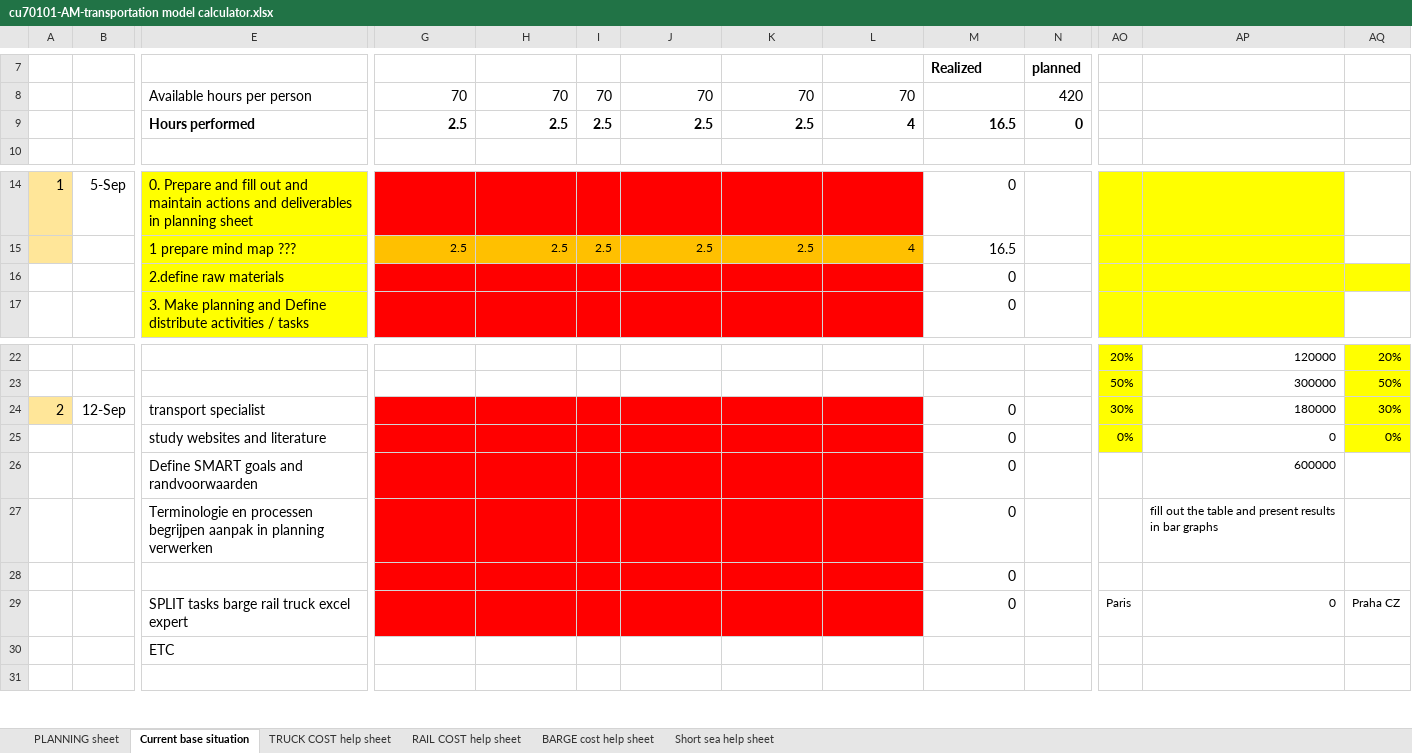
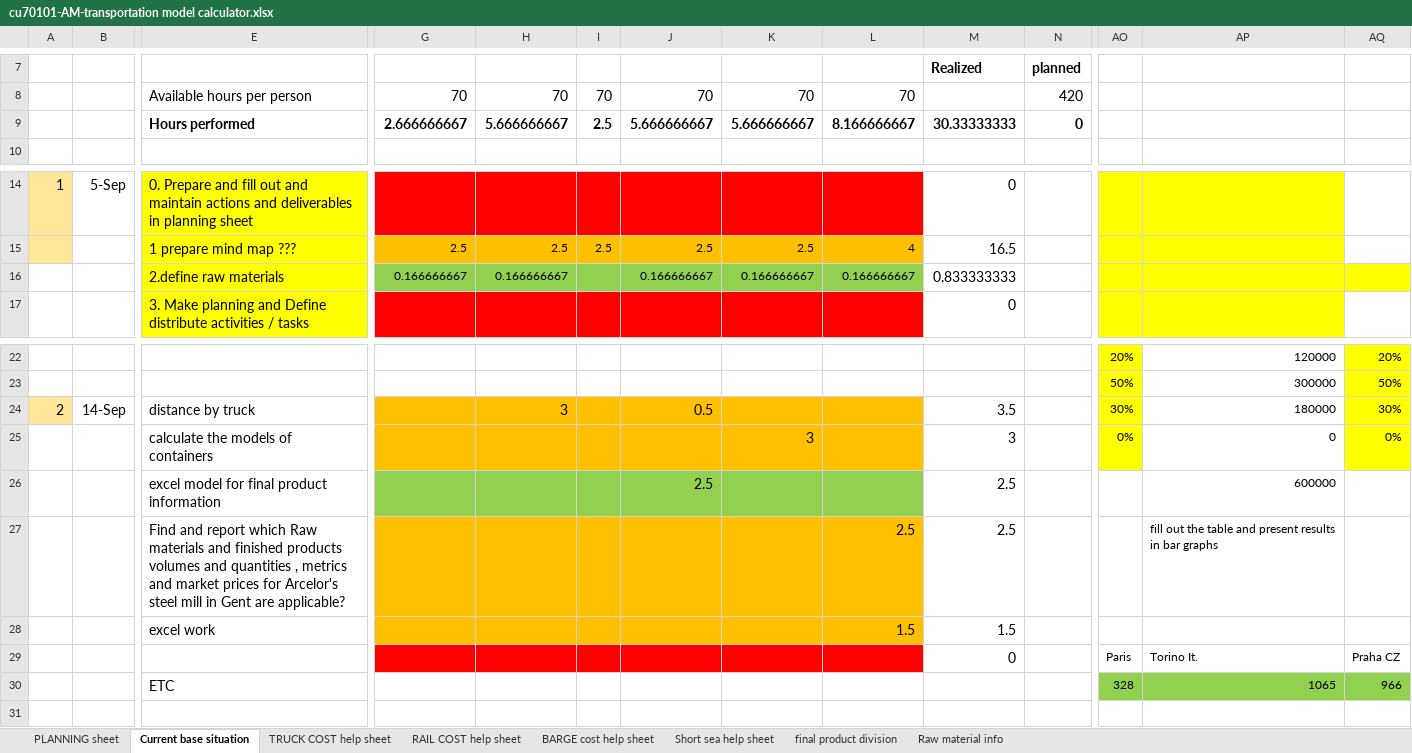
Before and after one commit to xiaofanli96/Dew-IT, an Excel workbook: Intermodal transportation/cu70101-AM-transportation model calculator.xlsx, sheet Current base situation, drawn as a sheet; only a part is shown, gaps mark what is left out; values as stored, in another font and other column widths than the file's, no borders; removed rows and columns are numbered as before the commit, all else as after; rows hold the shown columns only; the diff names each change by its address in the sheet, - before the commit and + after, or states it on an @@ line.

Commit message:
excel update

```diff
--- a/Intermodal transportation/cu70101-AM-transportation model calculator.xlsx (sheet Current base situation)
+++ b/Intermodal transportation/cu70101-AM-transportation model calculator.xlsx (sheet Current base situation)
+sheet tab: final product division
+sheet tab: Raw material info
-row 9:  |  | Hours performed | 2.5 | 2.5 | 2.5 | 2.5 | 2.5 | 4 | 16.5 | 0
+row 9:  |  | Hours performed | 2.666666667 | 5.666666667 | 2.5 | 5.666666667 | 5.666666667 | 8.166666667 | 30.33333333 | 0
-G16: (empty)
+G16: 0.166666667
-G16:L16 fill: #FF0000
+G16:L16 fill: #92D050
-H16: (empty)
+H16: 0.166666667
-J16: (empty)
+J16: 0.166666667
-K16: (empty)
+K16: 0.166666667
-L16: (empty)
+L16: 0.166666667
-M16: 0
+M16: 0.833333333
-B24: 12-Sep
+B24: 14-Sep
-E24: transport specialist
+E24: distance by truck
-G24:L25 fill: #FF0000
+G24:L25 fill: #FFC000
-H24: (empty)
+H24: 3
-J24: (empty)
+J24: 0.5
-M24: 0
+M24: 3.5
-E25: study websites and literature
+E25: calculate the models of containers
-K25: (empty)
+K25: 3
-M25: 0
+M25: 3
-E26: Define SMART goals and randvoorwaarden
+E26: excel model for final product information
-G26:L26 fill: #FF0000
+G26:L26 fill: #92D050
-J26: (empty)
+J26: 2.5
-M26:M27: 0
+M26:M27: 2.5
-E27: Terminologie en processen begrijpen aanpak in planning verwerken
+E27: Find and report which Raw materials and finished products volumes and quantities , metrics and market prices for Arcelor's steel mill in Gent are applicable?
-G27:L28 fill: #FF0000
+G27:L28 fill: #FFC000
-L27: (empty)
+L27: 2.5
-E28: (empty)
+E28: excel work
-L28: (empty)
+L28: 1.5
-M28: 0
+M28: 1.5
-E29: SPLIT tasks barge rail truck excel expert
+E29: (empty)
-AP29: 0
+AP29: Torino It.
-row 30:  |  | ETC
+row 30:  |  | ETC |  |  |  |  |  |  |  |  | 328 | 1065 | 966
```
Also changed, not shown: 5 other files.
